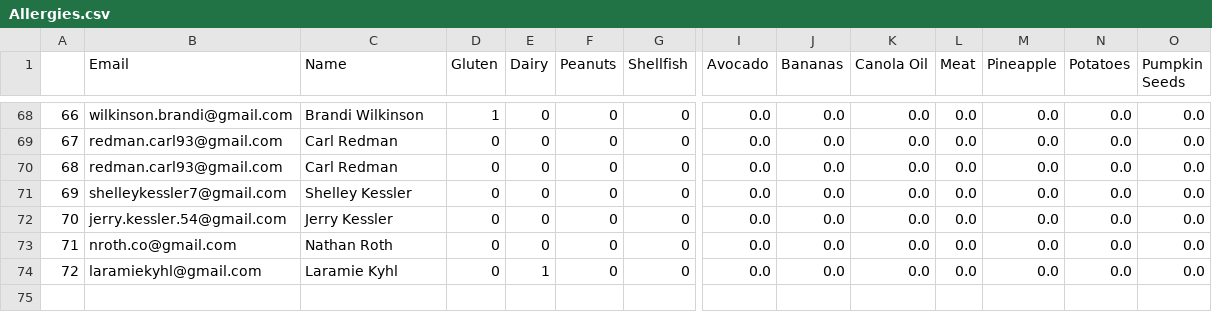
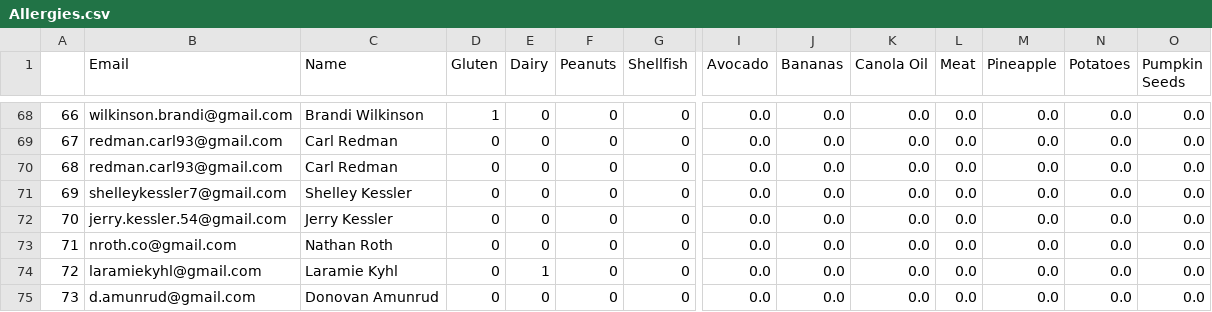
Before and after one commit to CategorIAN/ABCD, a CSV file: General/Allergies.csv, drawn as a sheet; only a part is shown, gaps mark what is left out; rows hold the shown columns only; the diff names each change by its address in the sheet, - before the commit and + after, or states it on an @@ line.

```diff
--- a/General/Allergies.csv
+++ b/General/Allergies.csv
+row 75: 73 | d.amunrud@gmail.com | Donovan Amunrud | 0 | 0 | 0 | 0 | 0.0 | 0.0 | 0.0 | 0.0 | 0.0 | 0.0 | 0.0
```
Also changed, not shown: General/Availability.csv, General/Games.csv, 14 other files.
